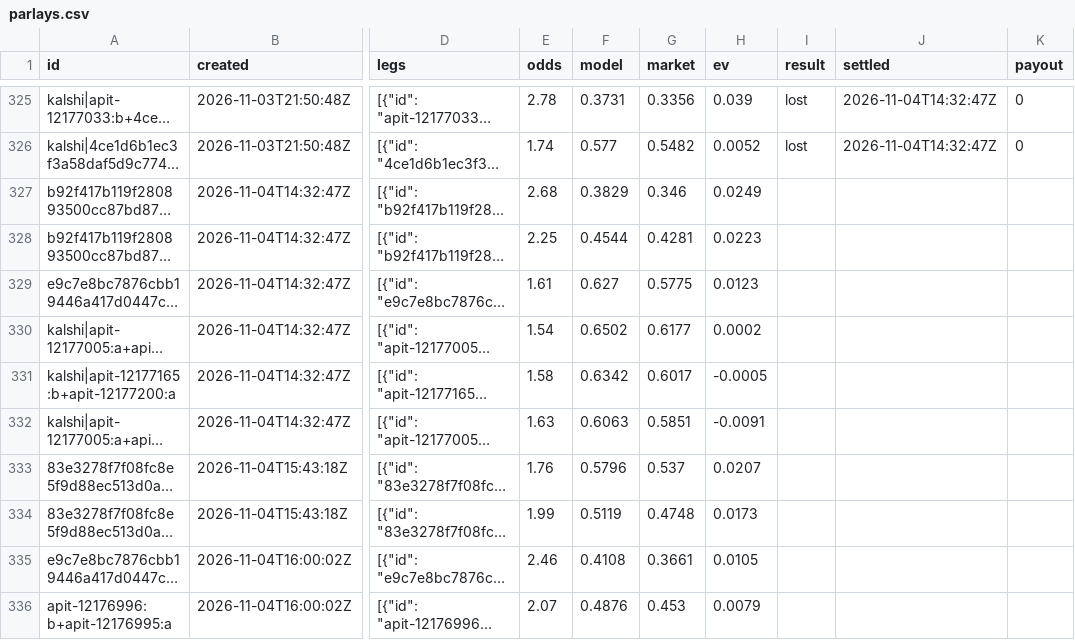
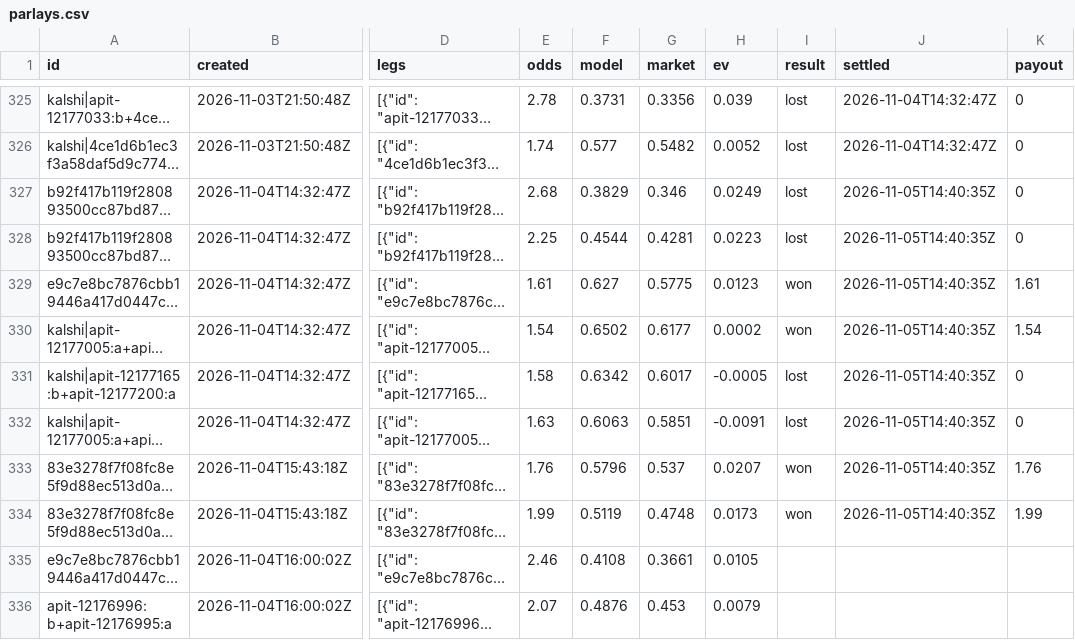
Before and after one commit to MoussaK1379/tennis-odds-engine, a CSV file: history/parlays.csv, drawn as a sheet; only a part is shown, gaps mark what is left out; long unchanged cells end in …; the diff covers the shown part only; the diff names each change by its address in the sheet, - before the commit and + after, or states it on an @@ line.

```diff
--- a/history/parlays.csv
+++ b/history/parlays.csv
-I327:I328 (result): (empty)
+I327:I328 (result): lost
-J327:J334 (settled): (empty)
+J327:J334 (settled): 2026-11-05T14:40:35Z
-K327:K328 (payout): (empty)
+K327:K328 (payout): 0
-I329:I330 (result): (empty)
+I329:I330 (result): won
-K329 (payout): (empty)
+K329 (payout): 1.61
-K330 (payout): (empty)
+K330 (payout): 1.54
-I331:I332 (result): (empty)
+I331:I332 (result): lost
-K331:K332 (payout): (empty)
+K331:K332 (payout): 0
-I333:I334 (result): (empty)
+I333:I334 (result): won
-K333 (payout): (empty)
+K333 (payout): 1.76
-K334 (payout): (empty)
+K334 (payout): 1.99
```
Also changed, not shown: 5 added rows and 12 edited cells elsewhere in this file, history/predictions.csv, 4 other files.
